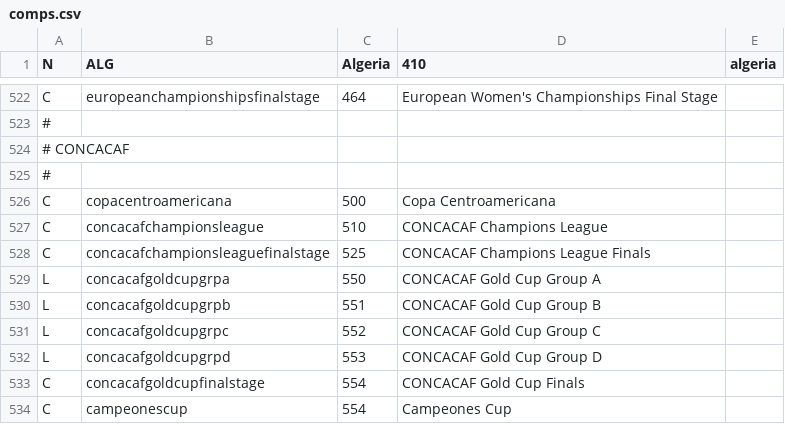
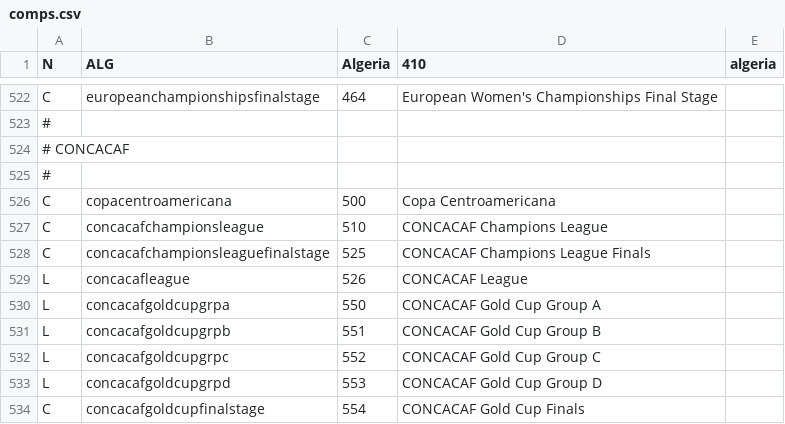
Before and after one commit to tshamilton/fitba, a CSV file: config/comps.csv, drawn as a sheet; only a part is shown, gaps mark what is left out; the shorter side is filled out with more unchanged rows.

```diff
--- a/config/comps.csv
+++ b/config/comps.csv
@@ -528,2 +528,3 @@ C,concacafchampionsleague,510,CONCACAF Champions League,
 C,concacafchampionsleaguefinalstage,525,CONCACAF Champions League Finals,
+L,concacafleague,526,CONCACAF League,
 L,concacafgoldcupgrpa,550,CONCACAF Gold Cup Group A,
```
Also changed, not shown: config/teams.csv.
